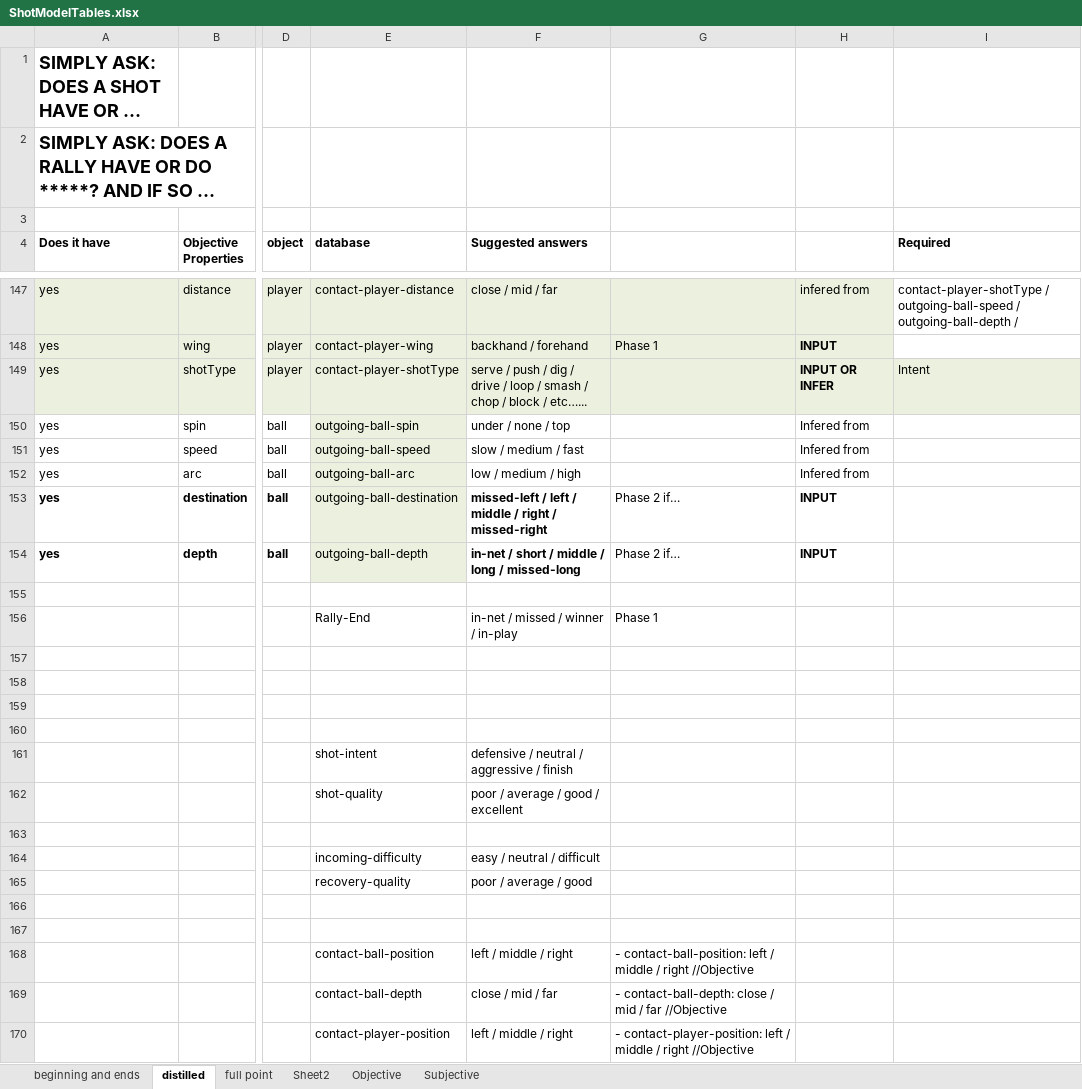
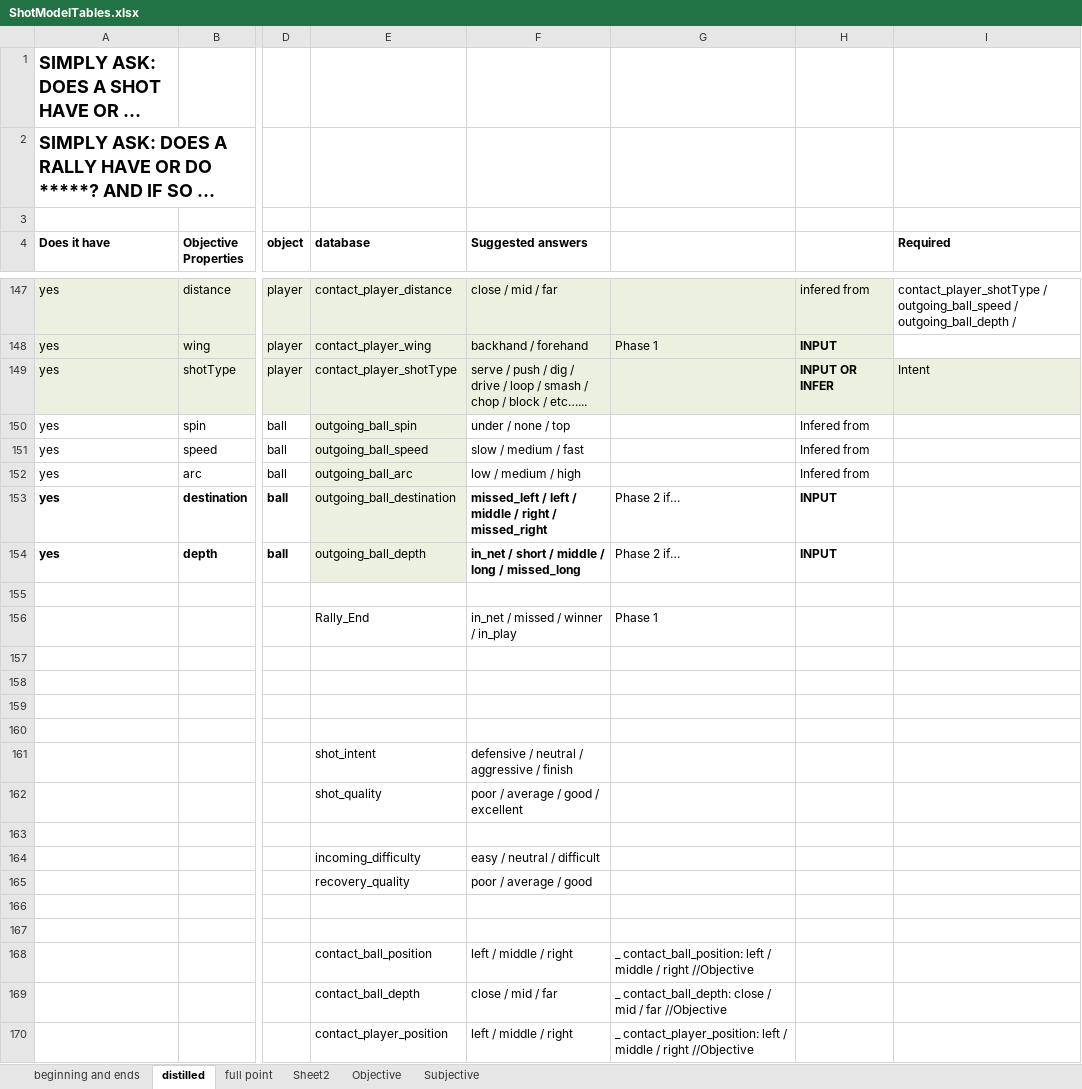
Before and after one commit to donpauleone69/match-analyser-edge-tt, an Excel workbook: docs-match-analyser-edge-tt/chat_notes/MY NOTES/ShotModelTables.xlsx, sheet distilled, drawn as a sheet; only a part is shown, gaps mark what is left out; long unchanged cells end in …; values as stored, in another font and other column widths than the file's, no borders; the diff covers the shown part only; the diff names each change by its address in the sheet, - before the commit and + after, or states it on an @@ line.

```diff
--- a/docs-match-analyser-edge-tt/chat_notes/MY NOTES/ShotModelTables.xlsx (sheet distilled)
+++ b/docs-match-analyser-edge-tt/chat_notes/MY NOTES/ShotModelTables.xlsx (sheet distilled)
-E147 (database): contact-player-distance
+E147 (database): contact_player_distance
-I147 (Required): contact-player-shotType / outgoing-ball-speed / outgoing-ball-depth /
+I147 (Required): contact_player_shotType / outgoing_ball_speed / outgoing_ball_depth /
-E148 (database): contact-player-wing
+E148 (database): contact_player_wing
-E149 (database): contact-player-shotType
+E149 (database): contact_player_shotType
-E150 (database): outgoing-ball-spin
+E150 (database): outgoing_ball_spin
-E151 (database): outgoing-ball-speed
+E151 (database): outgoing_ball_speed
-E152 (database): outgoing-ball-arc
+E152 (database): outgoing_ball_arc
-E153 (database): outgoing-ball-destination
+E153 (database): outgoing_ball_destination
-F153 (Suggested answers): missed-left / left / middle / right / missed-right
+F153 (Suggested answers): missed_left / left / middle / right / missed_right
-E154 (database): outgoing-ball-depth
+E154 (database): outgoing_ball_depth
-F154 (Suggested answers): in-net / short / middle / long / missed-long
+F154 (Suggested answers): in_net / short / middle / long / missed_long
-E156 (database): Rally-End
+E156 (database): Rally_End
-F156 (Suggested answers): in-net / missed / winner / in-play
+F156 (Suggested answers): in_net / missed / winner / in_play
-E161 (database): shot-intent
+E161 (database): shot_intent
-E162 (database): shot-quality
+E162 (database): shot_quality
-E164 (database): incoming-difficulty
+E164 (database): incoming_difficulty
-E165 (database): recovery-quality
+E165 (database): recovery_quality
-E168 (database): contact-ball-position
+E168 (database): contact_ball_position
-G168: - contact-ball-position: left /…
+G168: _ contact_ball_position: left /…
-E169 (database): contact-ball-depth
+E169 (database): contact_ball_depth
-G169: - contact-ball-depth: close /…
+G169: _ contact_ball_depth: close /…
-E170 (database): contact-player-position
+E170 (database): contact_player_position
-G170: - contact-player-position: left /…
+G170: _ contact_player_position: left /…
```
Also changed, not shown: 16 added rows, 16 removed rows, 161 edited cells and cell formats elsewhere in this sheet, docs-match-analyser-edge-tt/chat_notes/Final/Final/project_decisions.xlsx, 30 other files.
